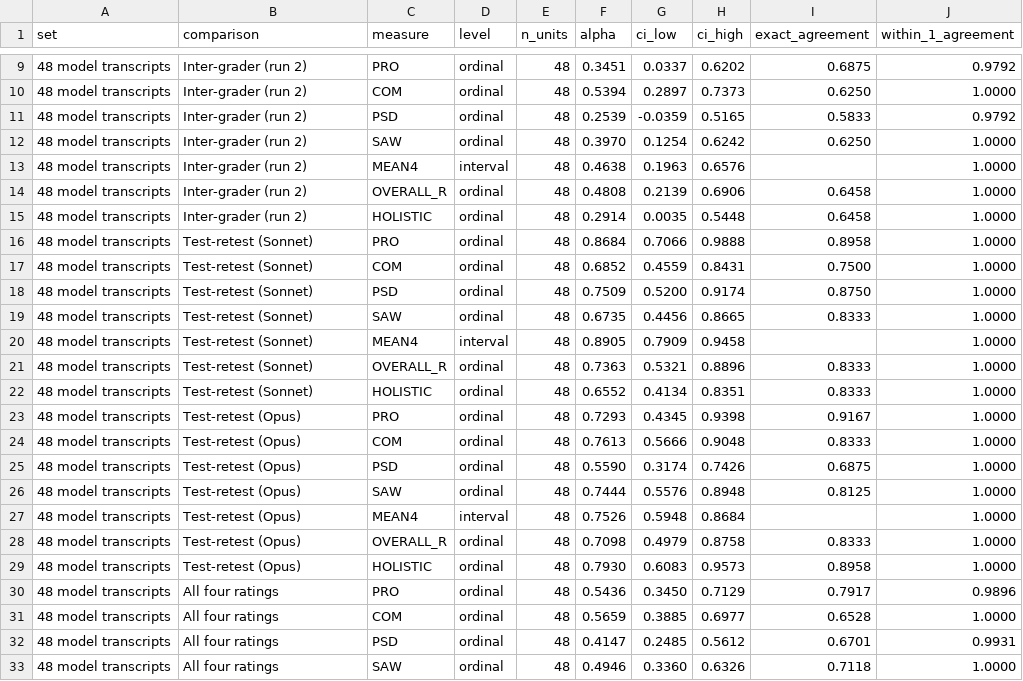
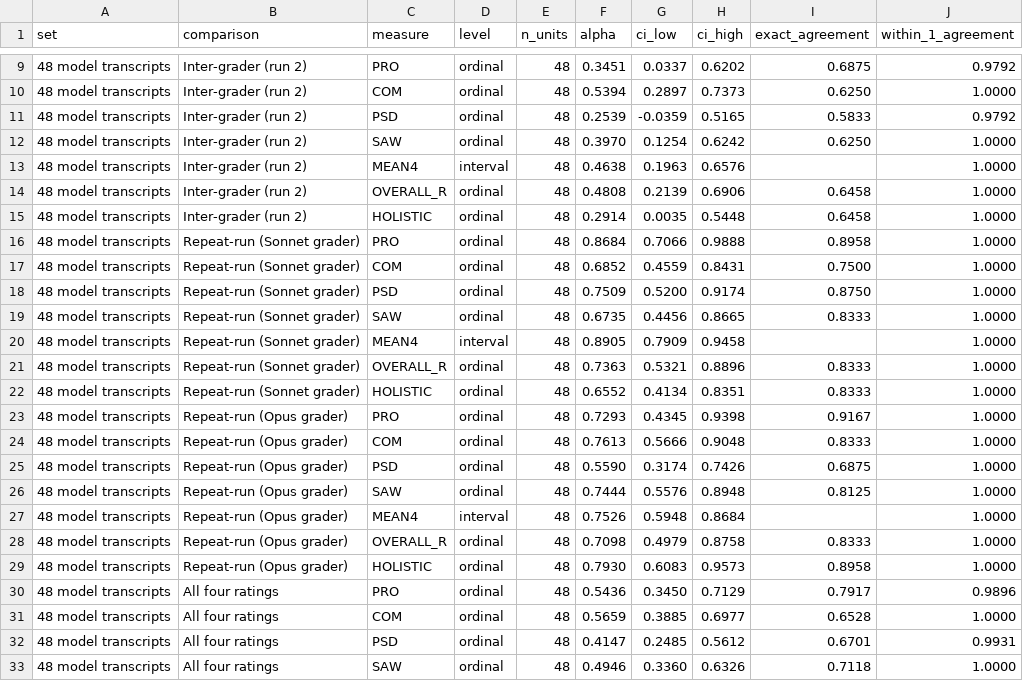
Before and after one commit to JamesLeCuirot/Research, a CSV file: papers/04-checkride-or-line-check/results/agreement_grades.csv, drawn as a sheet; only a part is shown, gaps mark what is left out.

```diff
--- a/papers/04-checkride-or-line-check/results/agreement_grades.csv
+++ b/papers/04-checkride-or-line-check/results/agreement_grades.csv
@@ -15,16 +15,16 @@ set,comparison,measure,level,n_units,alpha,ci_low,ci_high,exact_agreement,within
 48 model transcripts,Inter-grader (run 2),HOLISTIC,ordinal,48,0.2914,0.0035,0.5448,0.6458,1.0000
-48 model transcripts,Test-retest (Sonnet),PRO,ordinal,48,0.8684,0.7066,0.9888,0.8958,1.0000
-48 model transcripts,Test-retest (Sonnet),COM,ordinal,48,0.6852,0.4559,0.8431,0.7500,1.0000
-48 model transcripts,Test-retest (Sonnet),PSD,ordinal,48,0.7509,0.5200,0.9174,0.8750,1.0000
-48 model transcripts,Test-retest (Sonnet),SAW,ordinal,48,0.6735,0.4456,0.8665,0.8333,1.0000
-48 model transcripts,Test-retest (Sonnet),MEAN4,interval,48,0.8905,0.7909,0.9458,,1.0000
-48 model transcripts,Test-retest (Sonnet),OVERALL_R,ordinal,48,0.7363,0.5321,0.8896,0.8333,1.0000
-48 model transcripts,Test-retest (Sonnet),HOLISTIC,ordinal,48,0.6552,0.4134,0.8351,0.8333,1.0000
-48 model transcripts,Test-retest (Opus),PRO,ordinal,48,0.7293,0.4345,0.9398,0.9167,1.0000
-48 model transcripts,Test-retest (Opus),COM,ordinal,48,0.7613,0.5666,0.9048,0.8333,1.0000
-48 model transcripts,Test-retest (Opus),PSD,ordinal,48,0.5590,0.3174,0.7426,0.6875,1.0000
-48 model transcripts,Test-retest (Opus),SAW,ordinal,48,0.7444,0.5576,0.8948,0.8125,1.0000
-48 model transcripts,Test-retest (Opus),MEAN4,interval,48,0.7526,0.5948,0.8684,,1.0000
-48 model transcripts,Test-retest (Opus),OVERALL_R,ordinal,48,0.7098,0.4979,0.8758,0.8333,1.0000
-48 model transcripts,Test-retest (Opus),HOLISTIC,ordinal,48,0.7930,0.6083,0.9573,0.8958,1.0000
+48 model transcripts,Repeat-run (Sonnet grader),PRO,ordinal,48,0.8684,0.7066,0.9888,0.8958,1.0000
+48 model transcripts,Repeat-run (Sonnet grader),COM,ordinal,48,0.6852,0.4559,0.8431,0.7500,1.0000
+48 model transcripts,Repeat-run (Sonnet grader),PSD,ordinal,48,0.7509,0.5200,0.9174,0.8750,1.0000
+48 model transcripts,Repeat-run (Sonnet grader),SAW,ordinal,48,0.6735,0.4456,0.8665,0.8333,1.0000
+48 model transcripts,Repeat-run (Sonnet grader),MEAN4,interval,48,0.8905,0.7909,0.9458,,1.0000
+48 model transcripts,Repeat-run (Sonnet grader),OVERALL_R,ordinal,48,0.7363,0.5321,0.8896,0.8333,1.0000
+48 model transcripts,Repeat-run (Sonnet grader),HOLISTIC,ordinal,48,0.6552,0.4134,0.8351,0.8333,1.0000
+48 model transcripts,Repeat-run (Opus grader),PRO,ordinal,48,0.7293,0.4345,0.9398,0.9167,1.0000
+48 model transcripts,Repeat-run (Opus grader),COM,ordinal,48,0.7613,0.5666,0.9048,0.8333,1.0000
+48 model transcripts,Repeat-run (Opus grader),PSD,ordinal,48,0.5590,0.3174,0.7426,0.6875,1.0000
+48 model transcripts,Repeat-run (Opus grader),SAW,ordinal,48,0.7444,0.5576,0.8948,0.8125,1.0000
+48 model transcripts,Repeat-run (Opus grader),MEAN4,interval,48,0.7526,0.5948,0.8684,,1.0000
+48 model transcripts,Repeat-run (Opus grader),OVERALL_R,ordinal,48,0.7098,0.4979,0.8758,0.8333,1.0000
+48 model transcripts,Repeat-run (Opus grader),HOLISTIC,ordinal,48,0.7930,0.6083,0.9573,0.8958,1.0000
 48 model transcripts,All four ratings,PRO,ordinal,48,0.5436,0.3450,0.7129,0.7917,0.9896
```
Also changed, not shown: papers/04-checkride-or-line-check/results/agreement_indicators.csv, papers/04-checkride-or-line-check/results/discrimination.csv, 17 other files.
